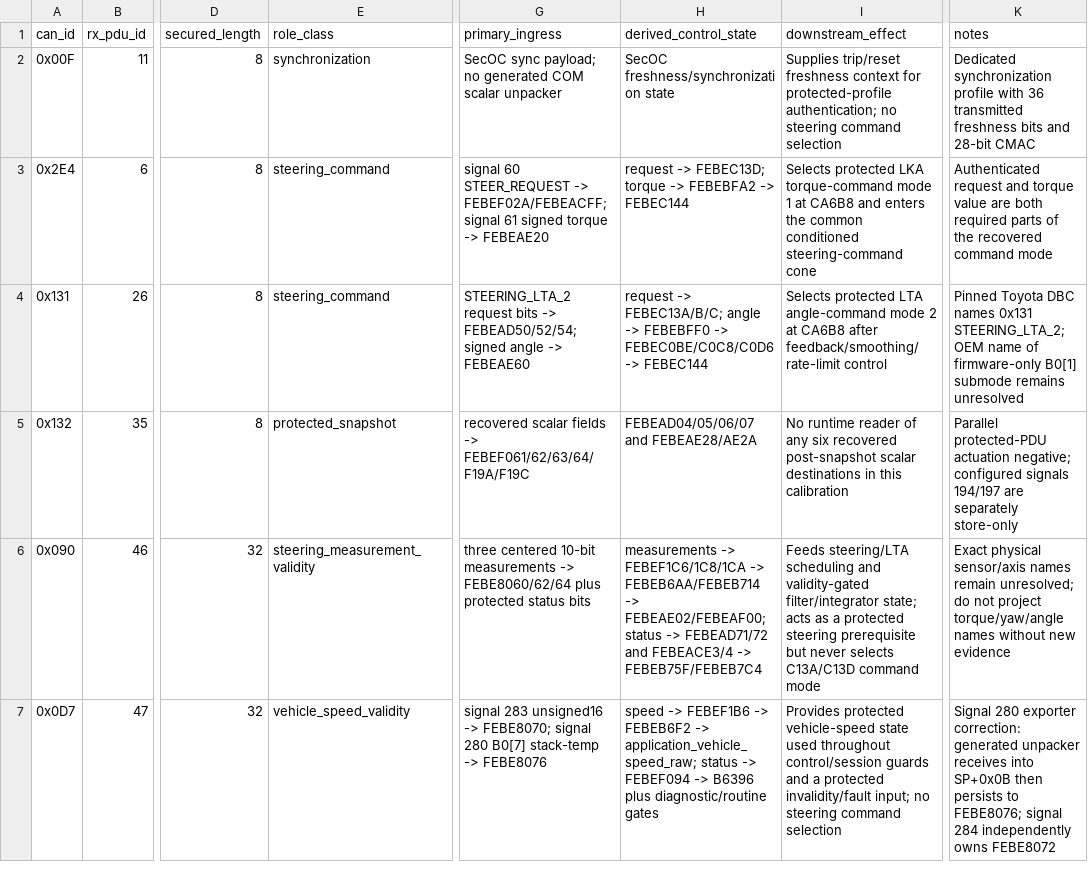
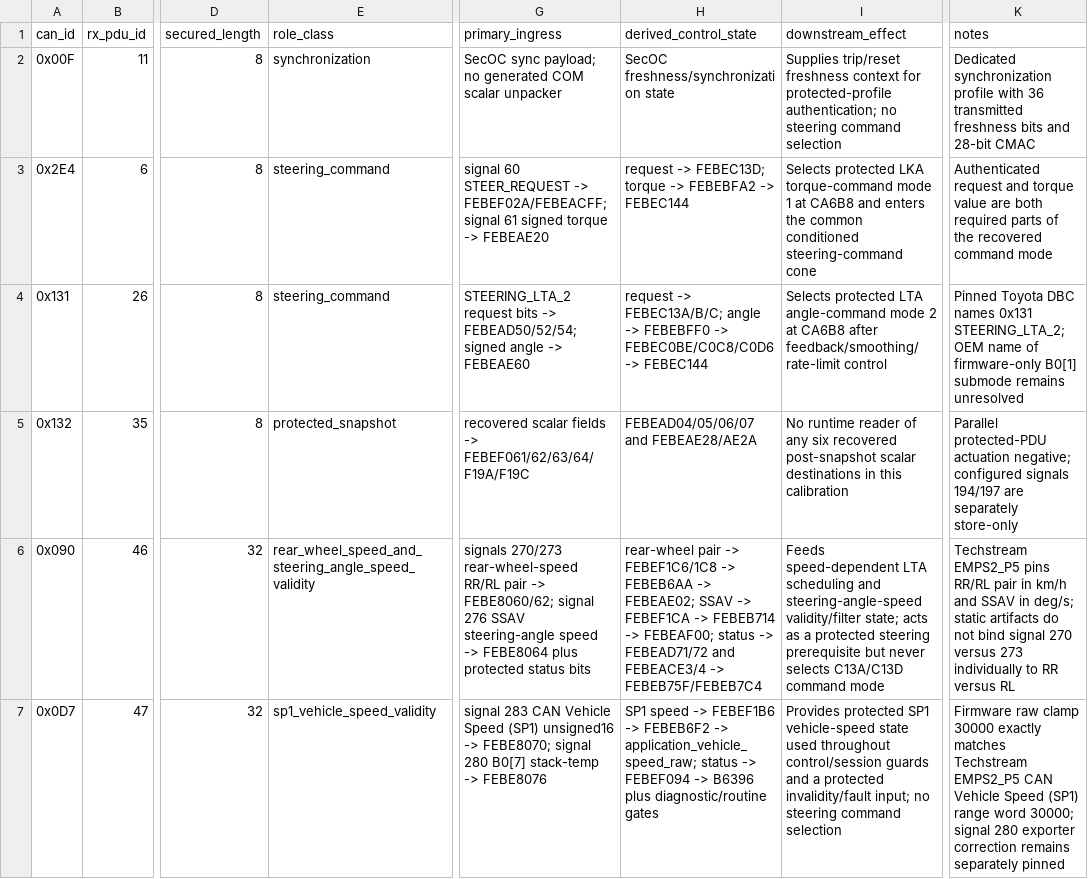
Before and after one commit to kaikozlov/ghidra_rh850, a CSV file: data/secoc_rx_control_surface.csv, drawn as a sheet; only a part is shown, gaps mark what is left out; the diff names each change by its address in the sheet, - before the commit and + after, or states it on an @@ line.

Commit message:
Resolve protected CAN-FD sensor semantics

```diff
--- a/data/secoc_rx_control_surface.csv
+++ b/data/secoc_rx_control_surface.csv
-E6 (role_class): steering_measurement_validity
+E6 (role_class): rear_wheel_speed_and_steering_angle_speed_validity
-G6 (primary_ingress): three centered 10-bit measurements -> FEBE8060/62/64 plus protected…
+G6 (primary_ingress): signals 270/273 rear-wheel-speed RR/RL pair -> FEBE8060/62; signal 276 SSAV steering-angle speed -> FEBE8064 plus protected…
-H6 (derived_control_state): measurements -> FEBEF1C6/1C8/1CA -> FEBEB6AA/FEBEB714 -> FEBEAE02/FEBEAF00; status ->…
+H6 (derived_control_state): rear-wheel pair -> FEBEF1C6/1C8 -> FEBEB6AA -> FEBEAE02; SSAV -> FEBEF1CA -> FEBEB714 -> FEBEAF00; status ->…
-I6 (downstream_effect): Feeds steering/LTA scheduling and validity-gated filter/integrator state; acts…
+I6 (downstream_effect): Feeds speed-dependent LTA scheduling and steering-angle-speed validity/filter state; acts…
-K6 (notes): Exact physical sensor/axis names remain unresolved; do not project torque/yaw/angle names without new evidence
+K6 (notes): Techstream EMPS2_P5 pins RR/RL pair in km/h and SSAV in deg/s; static artifacts do not bind signal 270 versus 273 individually to RR versus RL
-E7 (role_class): vehicle_speed_validity
+E7 (role_class): sp1_vehicle_speed_validity
-G7 (primary_ingress): signal 283 unsigned16 ->…
+G7 (primary_ingress): signal 283 CAN Vehicle Speed (SP1) unsigned16 ->…
-H7 (derived_control_state): speed ->…
+H7 (derived_control_state): SP1 speed ->…
-I7 (downstream_effect): Provides protected vehicle-speed state…
+I7 (downstream_effect): Provides protected SP1 vehicle-speed state…
-K7 (notes): Signal 280 exporter correction: generated unpacker receives into SP+0x0B then persists to FEBE8076; signal 284 independently owns FEBE8072
+K7 (notes): Firmware raw clamp 30000 exactly matches Techstream EMPS2_P5 CAN Vehicle Speed (SP1) range word 30000; signal 280 exporter correction remains separately pinned
```
Also changed, not shown: data/semantic_coverage_ledger.csv, 35 other files.
